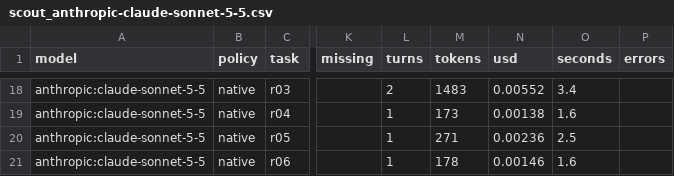
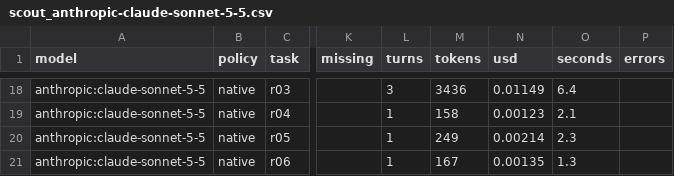
Before and after one commit to dakshitha-a/Perch, a CSV file: bench/results/scout_anthropic-claude-sonnet-5-5.csv, drawn as a sheet; only a part is shown, gaps mark what is left out; the diff covers the shown part only; the diff names each change by its address in the sheet, - before the commit and + after, or states it on an @@ line.

```diff
--- a/bench/results/scout_anthropic-claude-sonnet-5-5.csv
+++ b/bench/results/scout_anthropic-claude-sonnet-5-5.csv
-L18 (turns): 2
+L18 (turns): 3
-M18 (tokens): 1483
+M18 (tokens): 3436
-N18 (usd): 0.00552
+N18 (usd): 0.01149
-O18 (seconds): 3.4
+O18 (seconds): 6.4
-M19 (tokens): 173
+M19 (tokens): 158
-N19 (usd): 0.00138
+N19 (usd): 0.00123
-O19 (seconds): 1.6
+O19 (seconds): 2.1
-M20 (tokens): 271
+M20 (tokens): 249
-N20 (usd): 0.00236
+N20 (usd): 0.00214
-O20 (seconds): 2.5
+O20 (seconds): 2.3
-M21 (tokens): 178
+M21 (tokens): 167
-N21 (usd): 0.00146
+N21 (usd): 0.00135
-O21 (seconds): 1.6
+O21 (seconds): 1.3
```
Also changed, not shown: 65 edited cells elsewhere in this file, 1 other file.
